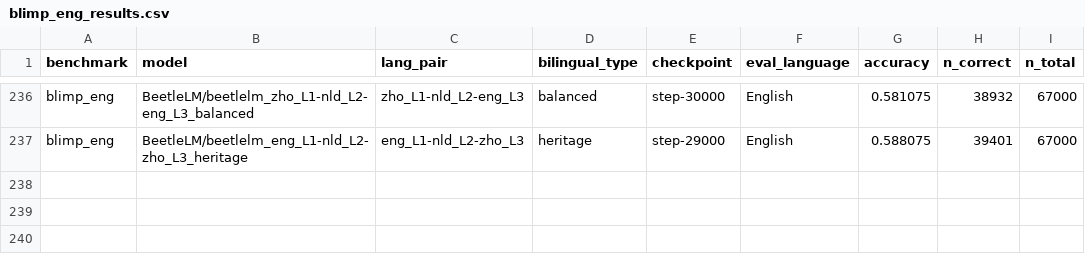
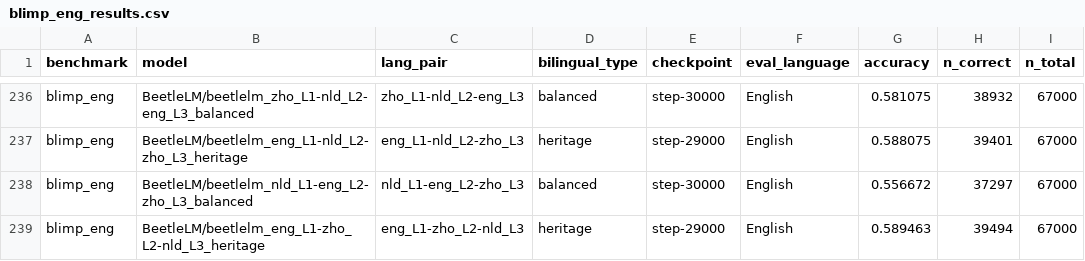
Before and after one commit to suchirsalhan/beetle-analyze, a CSV file: results/blimp_eng_results.csv, drawn as a sheet; only a part is shown, gaps mark what is left out; the diff names each change by its address in the sheet, - before the commit and + after, or states it on an @@ line.

```diff
--- a/results/blimp_eng_results.csv
+++ b/results/blimp_eng_results.csv
+row 238: blimp_eng | BeetleLM/beetlelm_nld_L1-eng_L2-zho_L3_balanced | nld_L1-eng_L2-zho_L3 | balanced | step-30000 | English | 0.556672 | 37297 | 67000
+row 239: blimp_eng | BeetleLM/beetlelm_eng_L1-zho_L2-nld_L3_heritage | eng_L1-zho_L2-nld_L3 | heritage | step-29000 | English | 0.589463 | 39494 | 67000
```
Also changed, not shown: results/blimp_nl_results.csv, results/xcomps_results.csv, 2 other files.
